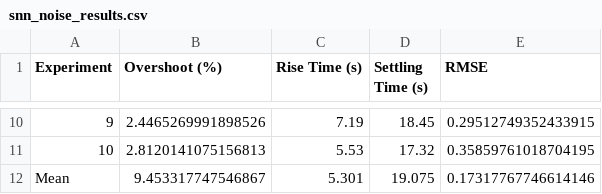
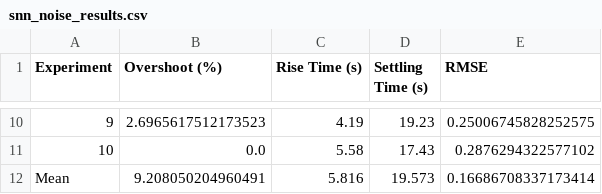
Before and after one commit to emiliaMetelitsa/PID_Regulator, a CSV file: snn_noise_results.csv, drawn as a sheet; only a part is shown, gaps mark what is left out; the diff covers the shown part only.

```diff
--- a/snn_noise_results.csv
+++ b/snn_noise_results.csv
@@ -10,3 +10,3 @@ Experiment,Overshoot (%),Rise Time (s),Settling Time (s),RMSE
-9,2.4465269991898526,7.19,18.45,0.29512749352433915
-10,2.8120141075156813,5.53,17.32,0.35859761018704195
-Mean,9.453317747546867,5.301,19.075,0.17317767746614146
+9,2.6965617512173523,4.19,19.23,0.25006745828252575
+10,0.0,5.58,17.43,0.2876294322577102
+Mean,9.208050204960491,5.816,19.573,0.16686708337173414
```
Also changed, not shown: 31 edited cells elsewhere in this file, snn_clean_results.csv, 7 other files.
